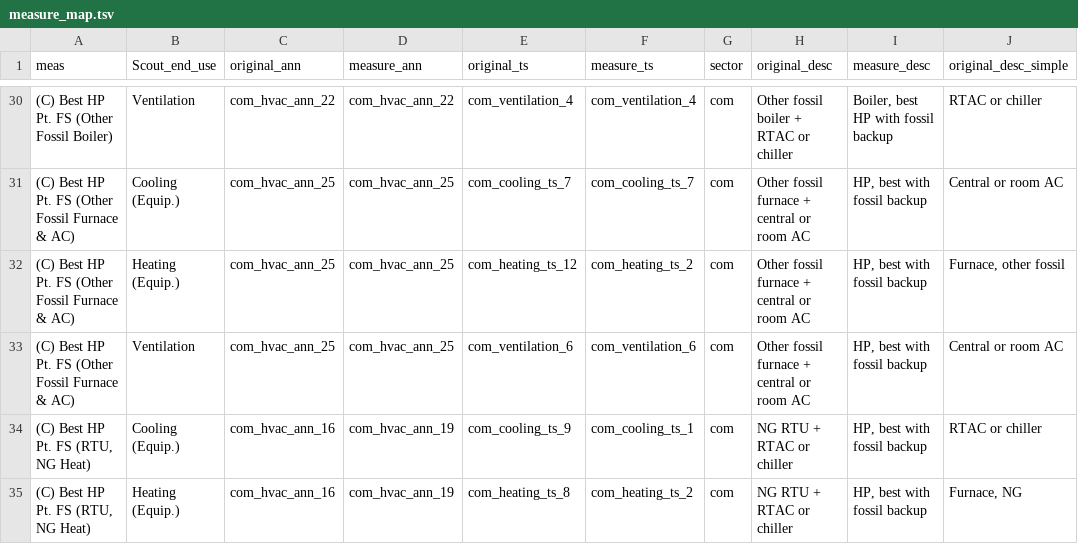
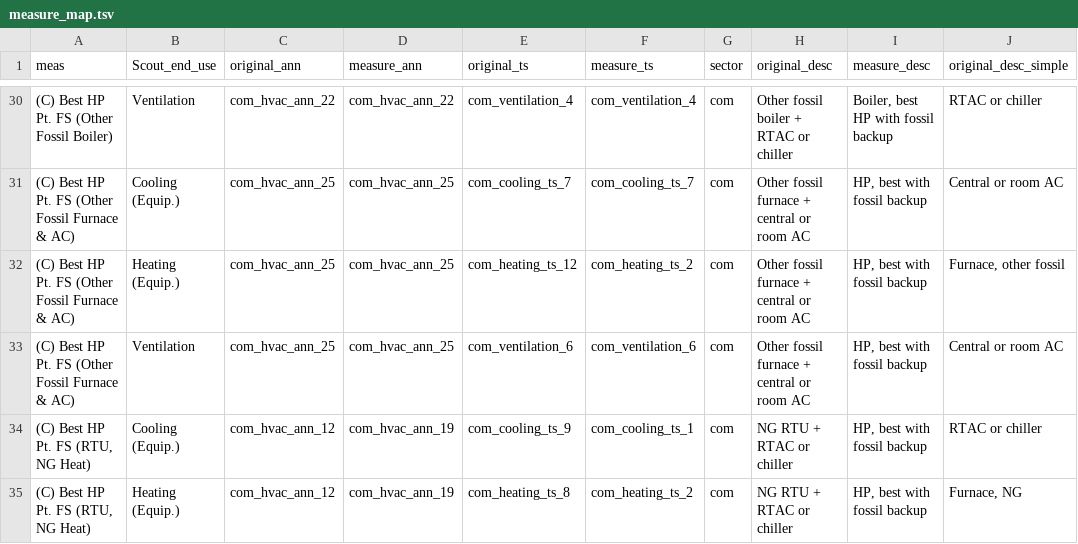
Before and after one commit to handichan/BSS-Workflow, a TSV file: map_meas/measure_map.tsv, drawn as a sheet; only a part is shown, gaps mark what is left out; the diff covers the shown part only; the diff names each change by its address in the sheet, - before the commit and + after, or states it on an @@ line.

```diff
--- a/map_meas/measure_map.tsv
+++ b/map_meas/measure_map.tsv
-C34:C35 (original_ann): com_hvac_ann_16
+C34:C35 (original_ann): com_hvac_ann_12
```
Also changed, not shown: 31 edited cells elsewhere in this file.
